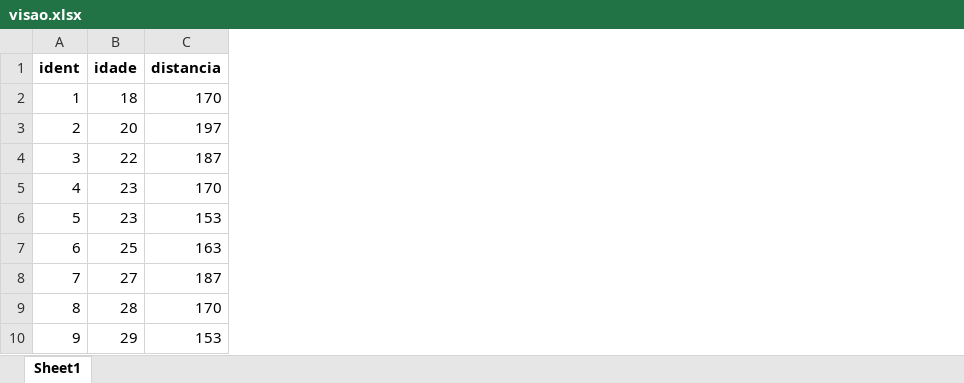
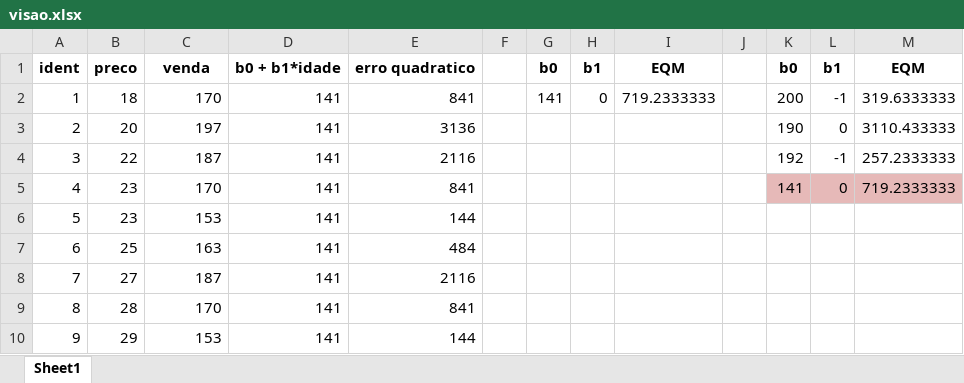
Before and after one commit to curso-r/main-regressao-linear, an Excel workbook: misc/visao.xlsx, sheet Sheet1, drawn as a sheet; only a part is shown; values as stored, in another font and other column widths than the file's, no borders; charts and pictures and conditional formats not drawn; the diff names each change by its address in the sheet, - before the commit and + after, or states it on an @@ line.

```diff
--- a/misc/visao.xlsx (sheet Sheet1)
+++ b/misc/visao.xlsx (sheet Sheet1)
+column D, rows 1-10: b0 + b1*idade | 141 | 141 | 141 | 141 | 141 | 141 | 141 | 141 | 141
+column E, rows 1-10: erro quadratico | 841 | 3136 | 2116 | 841 | 144 | 484 | 2116 | 841 | 144
+column F, empty
+column G, rows 1-2: b0 | 141
+column H, rows 1-2: b1 | 0
+column I, rows 1-2: EQM | 719.2333333
+column J, empty
+column K, rows 1-5: b0 | 200 | 190 | 192 | 141
+column L, rows 1-5: b1 | -1 | 0 | -1 | 0
+column M, rows 1-5: EQM | 319.6333333 | 3110.433333 | 257.2333333 | 719.2333333
-B1: idade
+B1: preco
-C1: distancia
+C1: venda
```
Also changed, not shown: charts or pictures, misc/exemplos.xlsx, 6 other files.
